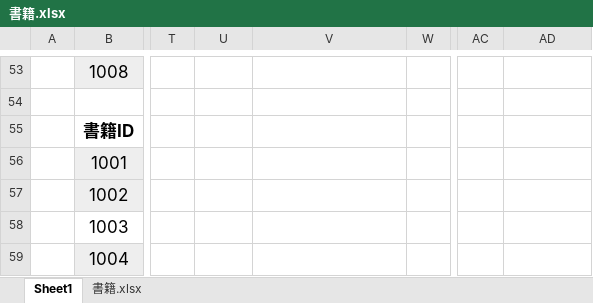
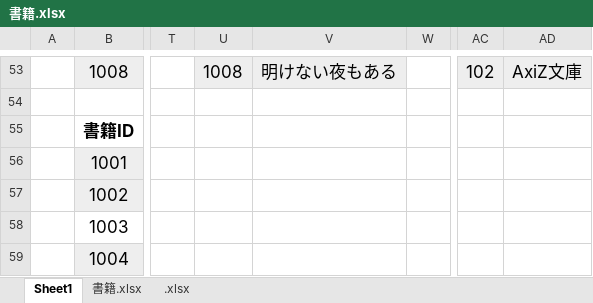
Before and after one commit to 2022yuyakinjo/SQLkadai, an Excel workbook: SQL/書籍.xlsx, sheet Sheet1, drawn as a sheet; only a part is shown, gaps mark what is left out; values as stored, in another font and other column widths than the file's, no borders; the diff covers the shown part only; the diff names each change by its address in the sheet, - before the commit and + after, or states it on an @@ line.

```diff
--- a/SQL/書籍.xlsx (sheet Sheet1)
+++ b/SQL/書籍.xlsx (sheet Sheet1)
+sheet tab: .xlsx
-U53:V53 fill: none
+U53:V53 fill: #EEEEEE
-U53: (empty)
+U53: 1008
-V53: (empty)
+V53: 明けない夜もある
-AC53:AD53 fill: none
+AC53:AD53 fill: #EEEEEE
-AC53: (empty)
+AC53: 102
-AD53: (empty)
+AD53: AxiZ文庫
```
Also changed, not shown: 32 edited cells and cell formats elsewhere in this sheet, sheet 書籍.xlsx.
